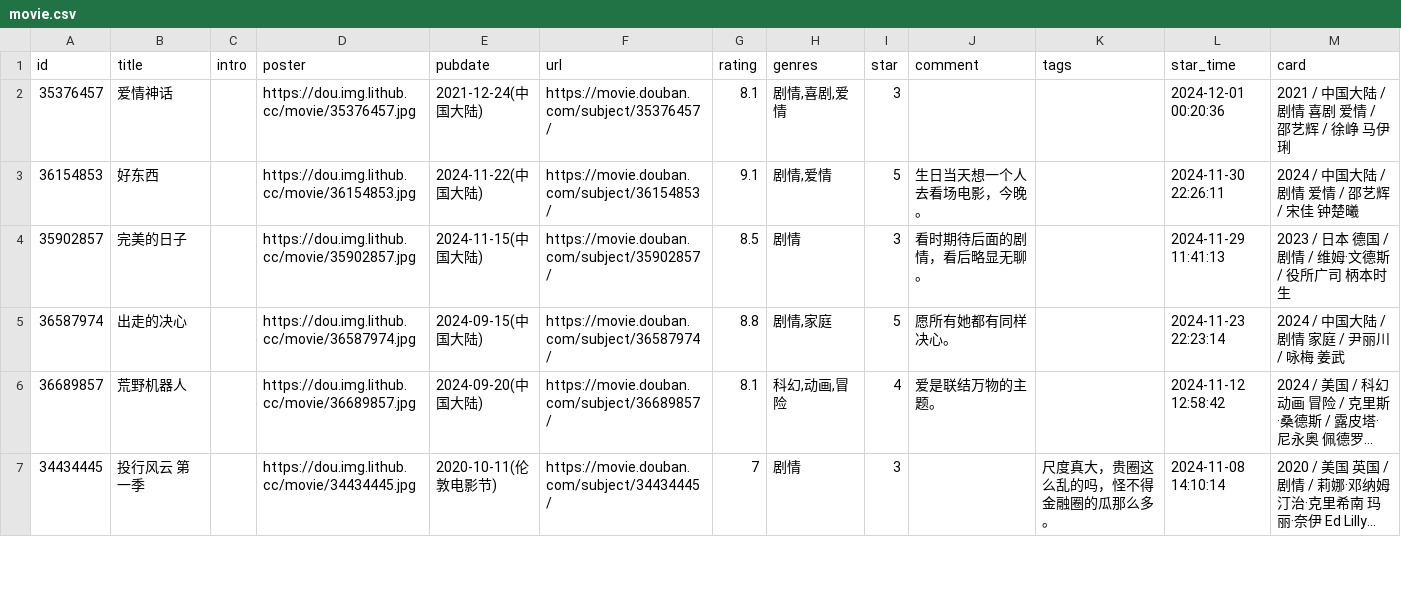
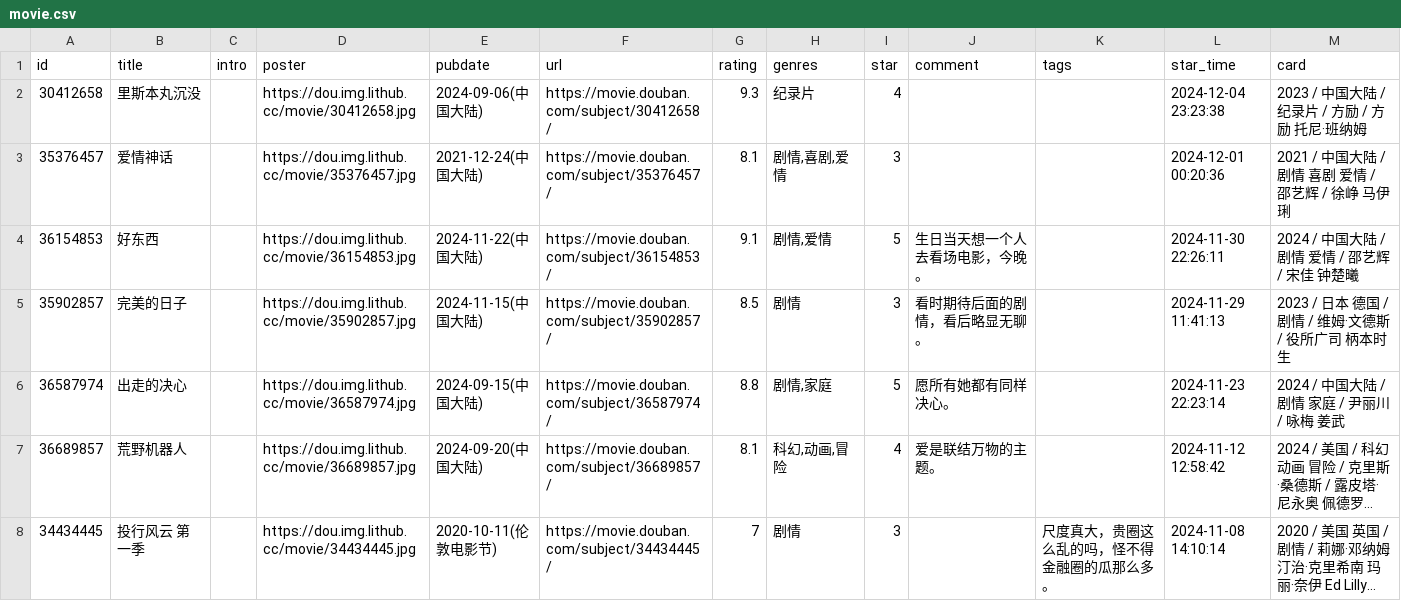
Before and after one commit to cosine00/Hug00, a CSV file: data/douban/movie.csv, drawn as a sheet; only a part is shown; long unchanged cells end in ….

Commit message:
chore: update douban data

```diff
--- a/data/douban/movie.csv
+++ b/data/douban/movie.csv
@@ -1,2 +1,3 @@
 id,title,intro,poster,pubdate,url,rating,genres,star,comment,tags,star_time,card
+30412658,里斯本丸沉没,,https://dou.img.lithub.cc/movie/30412658.jpg,2024-09-06(中国大陆),https://movie.douban.com/subject/30412658/,9.3,纪录片,4,,,2024-12-04 23:23:38,2023 / 中国大陆 / 纪录片 / 方励 / 方励 托尼·班纳姆
 35376457,爱情神话,,https://dou.img.lithub.cc/movie/35376457.jpg,2021-12-24(中国大陆),https://movie.douban.com/subject/35376457/,8.1,"剧情,喜剧,爱情",3,,,2024-12-01 00:20:36,2021 / 中国大陆 / 剧情 喜剧 爱情 / 邵艺辉 / 徐峥 马伊琍
```
Also changed, not shown: data/douban/book.csv.
